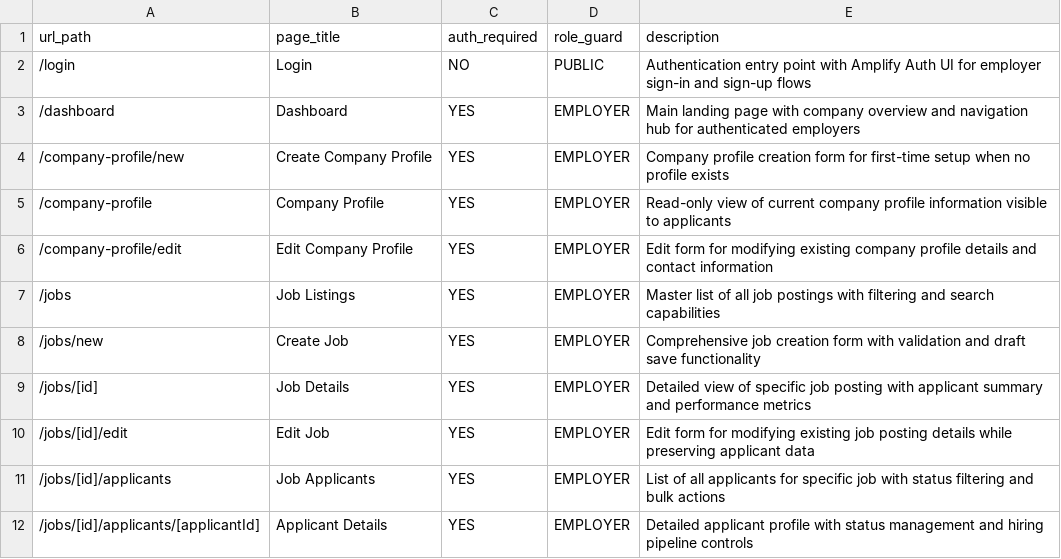
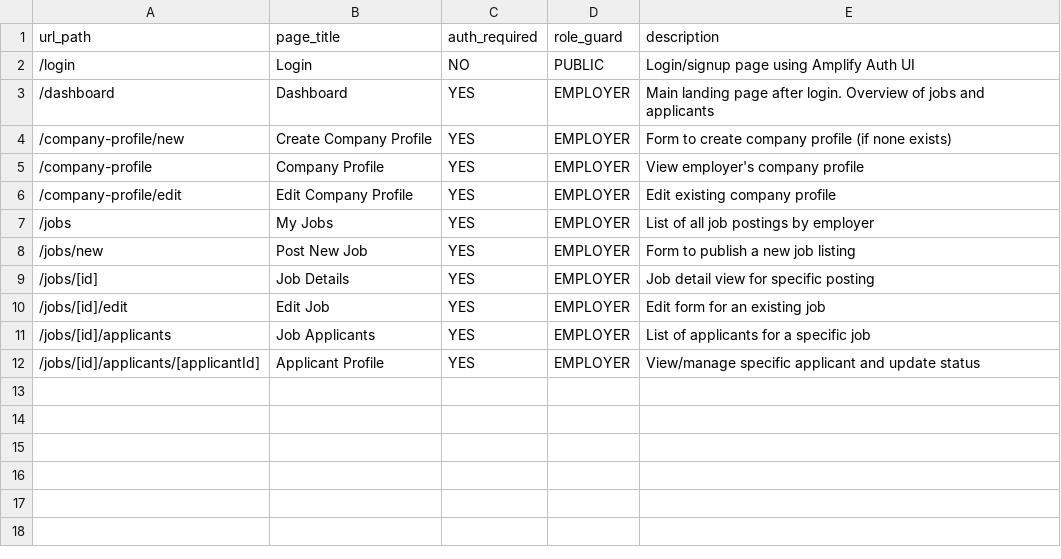
Before and after one commit to opathways/web-app, a CSV file: docs/session-2/route-table.csv, drawn as a sheet.

```diff
--- a/docs/session-2/route-table.csv
+++ b/docs/session-2/route-table.csv
@@ -1,12 +1,12 @@
 url_path,page_title,auth_required,role_guard,description
-/login,Login,NO,PUBLIC,Authentication entry point with Amplify Auth UI for employer sign-in and sign-up flows
-/dashboard,Dashboard,YES,EMPLOYER,Main landing page with company overview and navigation hub for authenticated employers
-/company-profile/new,Create Company Profile,YES,EMPLOYER,Company profile creation form for first-time setup when no profile exists
-/company-profile,Company Profile,YES,EMPLOYER,Read-only view of current company profile information visible to applicants
-/company-profile/edit,Edit Company Profile,YES,EMPLOYER,Edit form for modifying existing company profile details and contact information
-/jobs,Job Listings,YES,EMPLOYER,Master list of all job postings with filtering and search capabilities
-/jobs/new,Create Job,YES,EMPLOYER,Comprehensive job creation form with validation and draft save functionality
-/jobs/[id],Job Details,YES,EMPLOYER,Detailed view of specific job posting with applicant summary and performance metrics
-/jobs/[id]/edit,Edit Job,YES,EMPLOYER,Edit form for modifying existing job posting details while preserving applicant data
-/jobs/[id]/applicants,Job Applicants,YES,EMPLOYER,List of all applicants for specific job with status filtering and bulk actions
-/jobs/[id]/applicants/[applicantId],Applicant Details,YES,EMPLOYER,Detailed applicant profile with status management and hiring pipeline controls
+/login,Login,NO,PUBLIC,Login/signup page using Amplify Auth UI
+/dashboard,Dashboard,YES,EMPLOYER,Main landing page after login. Overview of jobs and applicants
+/company-profile/new,Create Company Profile,YES,EMPLOYER,Form to create company profile (if none exists)
+/company-profile,Company Profile,YES,EMPLOYER,View employer's company profile
+/company-profile/edit,Edit Company Profile,YES,EMPLOYER,Edit existing company profile
+/jobs,My Jobs,YES,EMPLOYER,List of all job postings by employer
+/jobs/new,Post New Job,YES,EMPLOYER,Form to publish a new job listing
+/jobs/[id],Job Details,YES,EMPLOYER,Job detail view for specific posting
+/jobs/[id]/edit,Edit Job,YES,EMPLOYER,Edit form for an existing job
+/jobs/[id]/applicants,Job Applicants,YES,EMPLOYER,List of applicants for a specific job
+/jobs/[id]/applicants/[applicantId],Applicant Profile,YES,EMPLOYER,View/manage specific applicant and update status
```
Also changed, not shown: 1 other file.
